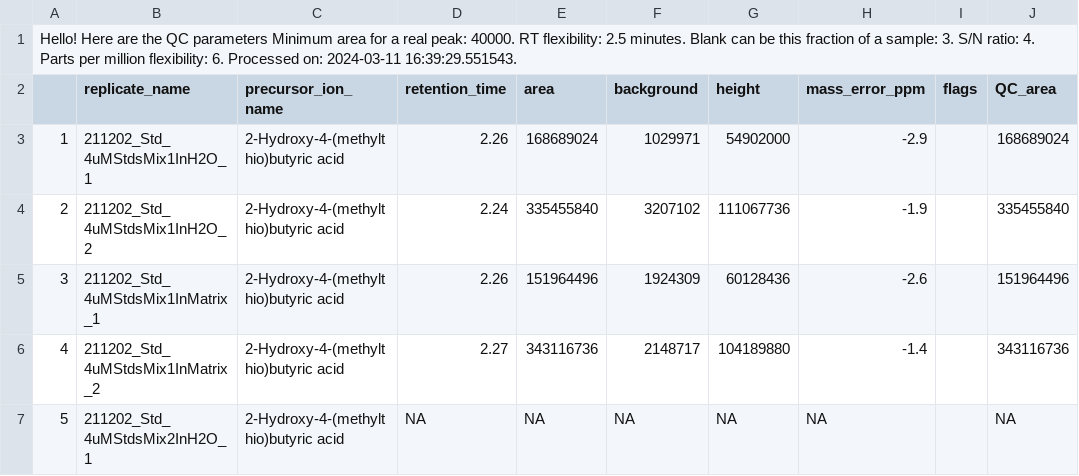
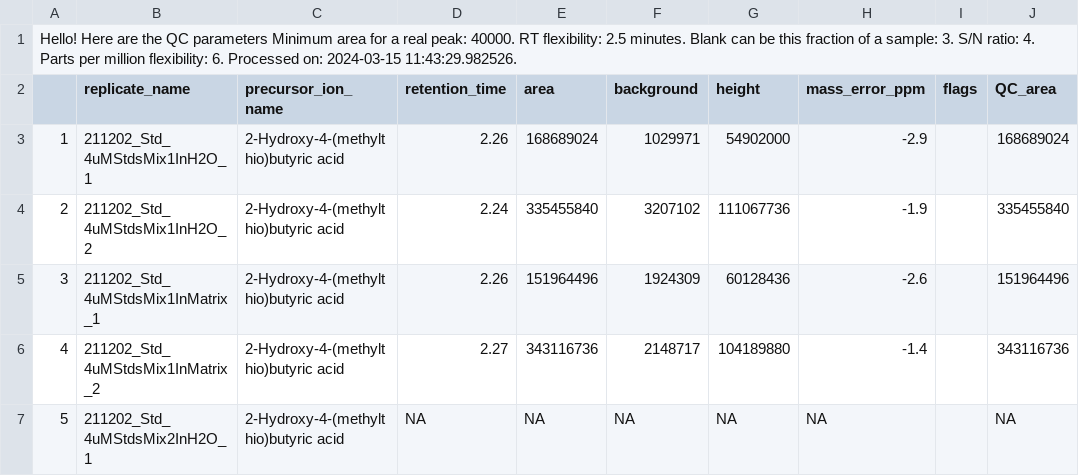
Before and after one commit to IngallsLabUW/Homarine_Catabolism_MS, a CSV file: data/intermediate/metabolomics/obi1/targeted/QCd_HILIC_Neg_Particulate.csv, drawn as a sheet; only a part is shown.

```diff
--- a/data/intermediate/metabolomics/obi1/targeted/QCd_HILIC_Neg_Particulate.csv
+++ b/data/intermediate/metabolomics/obi1/targeted/QCd_HILIC_Neg_Particulate.csv
@@ -1,2 +1,2 @@
-Hello! Here are the QC parameters Minimum area for a real peak: 40000. RT flexibility: 2.5 minutes. Blank can be this fraction of a sample: 3. S/N ratio: 4. Parts per million flexibility: 6. Processed on: 2024-03-11 16:39:29.551543.
+Hello! Here are the QC parameters Minimum area for a real peak: 40000. RT flexibility: 2.5 minutes. Blank can be this fraction of a sample: 3. S/N ratio: 4. Parts per million flexibility: 6. Processed on: 2024-03-15 11:43:29.982526.
 "","replicate_name","precursor_ion_name","retention_time","area","background","height","mass_error_ppm","flags","QC_area"
```
Also changed, not shown: data/intermediate/metabolomics/obi1/targeted/QCd_HILIC_Neg_Dissolved.csv, data/intermediate/metabolomics/obi1/targeted/QCd_HILIC_Pos_Dissolved.csv, 50 other files.
